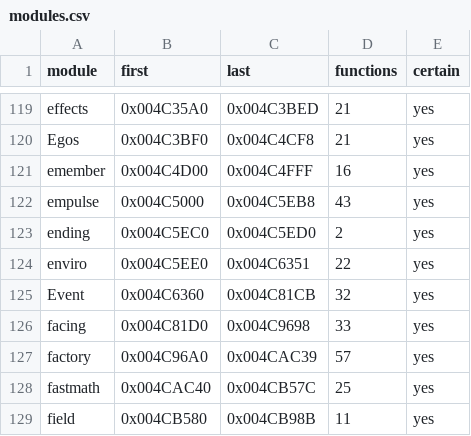
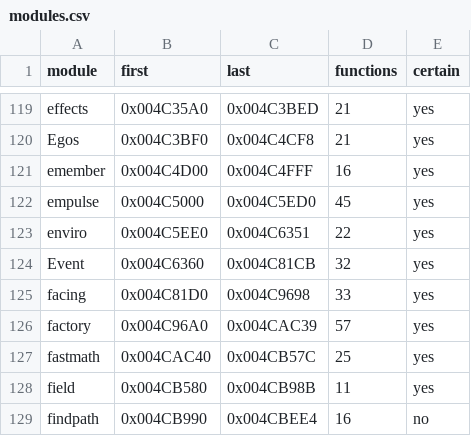
Before and after one commit to gibbo101/ra2-decomp, a CSV file: data/modules.csv, drawn as a sheet; only a part is shown, gaps mark what is left out; the shorter side is filled out with more unchanged rows.

```diff
--- a/data/modules.csv
+++ b/data/modules.csv
@@ -121,4 +121,3 @@ Egos,0x004C3BF0,0x004C4CF8,21,yes
 emember,0x004C4D00,0x004C4FFF,16,yes
-empulse,0x004C5000,0x004C5EB8,43,yes
-ending,0x004C5EC0,0x004C5ED0,2,yes
+empulse,0x004C5000,0x004C5ED0,45,yes
 enviro,0x004C5EE0,0x004C6351,22,yes
```
Also changed, not shown: data/yrpp_names.csv, 7 other files.
